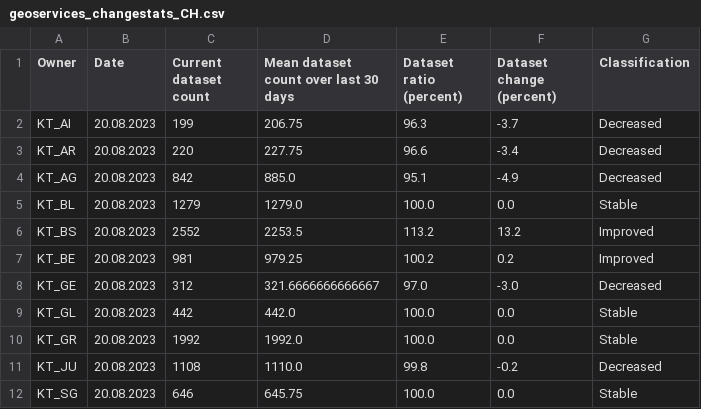
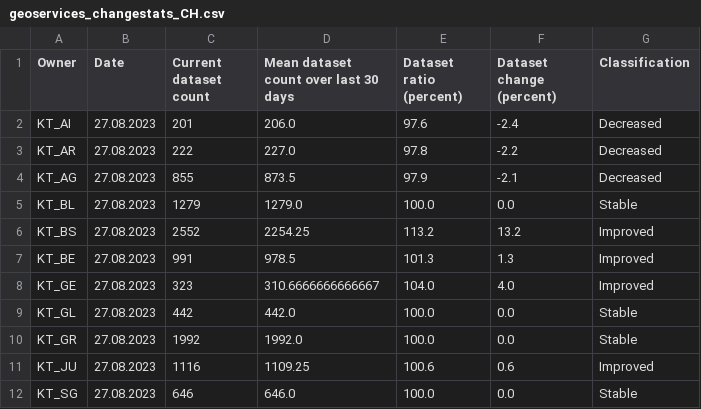
Before and after one commit to davidoesch/geoservice_harvester_poc, a CSV file: data/geoservices_changestats_CH.csv, drawn as a sheet; only a part is shown; the diff covers the shown part only.

Commit message:
Calculate change statistics

```diff
--- a/data/geoservices_changestats_CH.csv
+++ b/data/geoservices_changestats_CH.csv
@@ -1,12 +1,12 @@
 Owner,Date,Current dataset count,Mean dataset count over last 30 days,Dataset ratio (percent),Dataset change (percent),Classification
-KT_AI,20.08.2023,199,206.75,96.3,-3.7,Decreased
-KT_AR,20.08.2023,220,227.75,96.6,-3.4,Decreased
-KT_AG,20.08.2023,842,885.0,95.1,-4.9,Decreased
-KT_BL,20.08.2023,1279,1279.0,100.0,0.0,Stable
-KT_BS,20.08.2023,2552,2253.5,113.2,13.2,Improved
-KT_BE,20.08.2023,981,979.25,100.2,0.2,Improved
-KT_GE,20.08.2023,312,321.6666666666667,97.0,-3.0,Decreased
-KT_GL,20.08.2023,442,442.0,100.0,0.0,Stable
-KT_GR,20.08.2023,1992,1992.0,100.0,0.0,Stable
-KT_JU,20.08.2023,1108,1110.0,99.8,-0.2,Decreased
-KT_SG,20.08.2023,646,645.75,100.0,0.0,Stable
+KT_AI,27.08.2023,201,206.0,97.6,-2.4,Decreased
+KT_AR,27.08.2023,222,227.0,97.8,-2.2,Decreased
+KT_AG,27.08.2023,855,873.5,97.9,-2.1,Decreased
+KT_BL,27.08.2023,1279,1279.0,100.0,0.0,Stable
+KT_BS,27.08.2023,2552,2254.25,113.2,13.2,Improved
+KT_BE,27.08.2023,991,978.5,101.3,1.3,Improved
+KT_GE,27.08.2023,323,310.6666666666667,104.0,4.0,Improved
+KT_GL,27.08.2023,442,442.0,100.0,0.0,Stable
+KT_GR,27.08.2023,1992,1992.0,100.0,0.0,Stable
+KT_JU,27.08.2023,1116,1109.25,100.6,0.6,Improved
+KT_SG,27.08.2023,646,646.0,100.0,0.0,Stable
```
Also changed, not shown: 60 edited cells elsewhere in this file.
